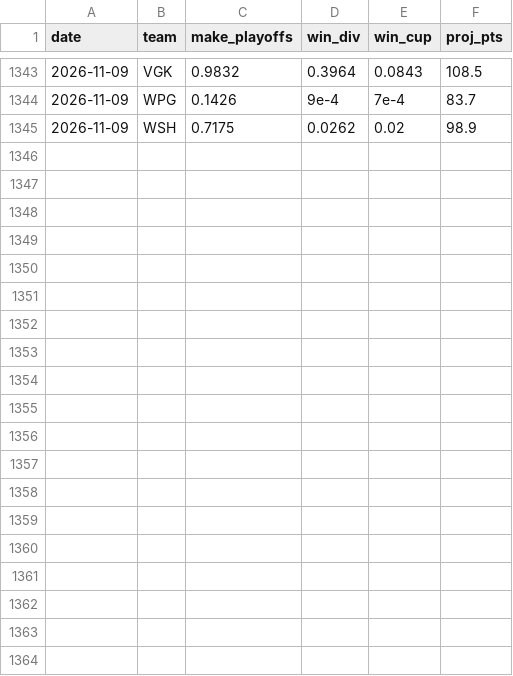
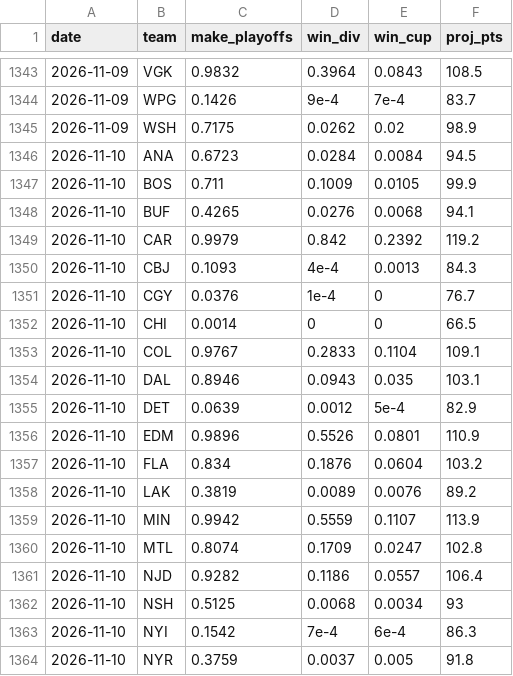
Before and after one commit to steodose/NHL, a CSV file: data/playoff_odds_history_2027.csv, drawn as a sheet; only a part is shown, gaps mark what is left out; the diff covers the shown part only; the diff names each change by its address in the sheet, - before the commit and + after, or states it on an @@ line.

```diff
--- a/data/playoff_odds_history_2027.csv
+++ b/data/playoff_odds_history_2027.csv
+row 1346: 2026-11-10 | ANA | 0.6723 | 0.0284 | 0.0084 | 94.5
+row 1347: 2026-11-10 | BOS | 0.711 | 0.1009 | 0.0105 | 99.9
+row 1348: 2026-11-10 | BUF | 0.4265 | 0.0276 | 0.0068 | 94.1
+row 1349: 2026-11-10 | CAR | 0.9979 | 0.842 | 0.2392 | 119.2
+row 1350: 2026-11-10 | CBJ | 0.1093 | 4e-4 | 0.0013 | 84.3
+row 1351: 2026-11-10 | CGY | 0.0376 | 1e-4 | 0 | 76.7
+row 1352: 2026-11-10 | CHI | 0.0014 | 0 | 0 | 66.5
+row 1353: 2026-11-10 | COL | 0.9767 | 0.2833 | 0.1104 | 109.1
+row 1354: 2026-11-10 | DAL | 0.8946 | 0.0943 | 0.035 | 103.1
+row 1355: 2026-11-10 | DET | 0.0639 | 0.0012 | 5e-4 | 82.9
+row 1356: 2026-11-10 | EDM | 0.9896 | 0.5526 | 0.0801 | 110.9
+row 1357: 2026-11-10 | FLA | 0.834 | 0.1876 | 0.0604 | 103.2
+row 1358: 2026-11-10 | LAK | 0.3819 | 0.0089 | 0.0076 | 89.2
+row 1359: 2026-11-10 | MIN | 0.9942 | 0.5559 | 0.1107 | 113.9
+row 1360: 2026-11-10 | MTL | 0.8074 | 0.1709 | 0.0247 | 102.8
+row 1361: 2026-11-10 | NJD | 0.9282 | 0.1186 | 0.0557 | 106.4
+row 1362: 2026-11-10 | NSH | 0.5125 | 0.0068 | 0.0034 | 93
+row 1363: 2026-11-10 | NYI | 0.1542 | 7e-4 | 6e-4 | 86.3
+row 1364: 2026-11-10 | NYR | 0.3759 | 0.0037 | 0.005 | 91.8
```
Also changed, not shown: 13 added rows elsewhere in this file, data/attendance.csv, 10 other files.
